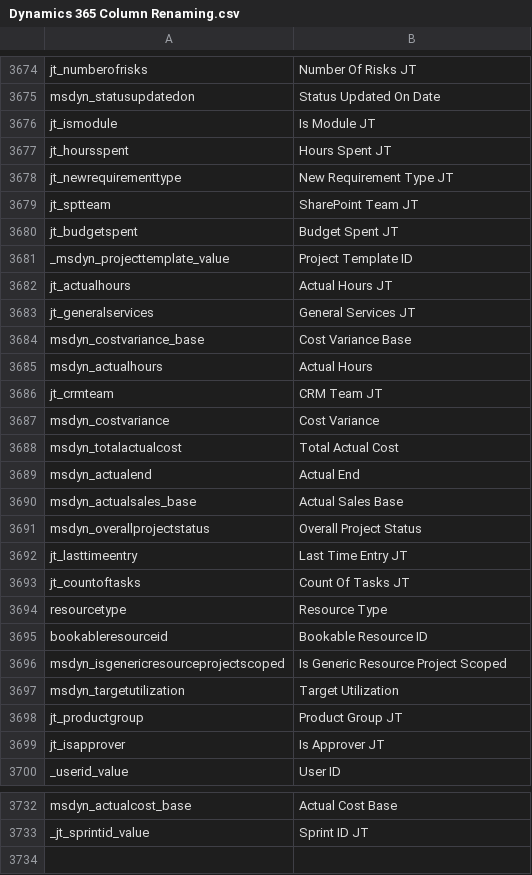
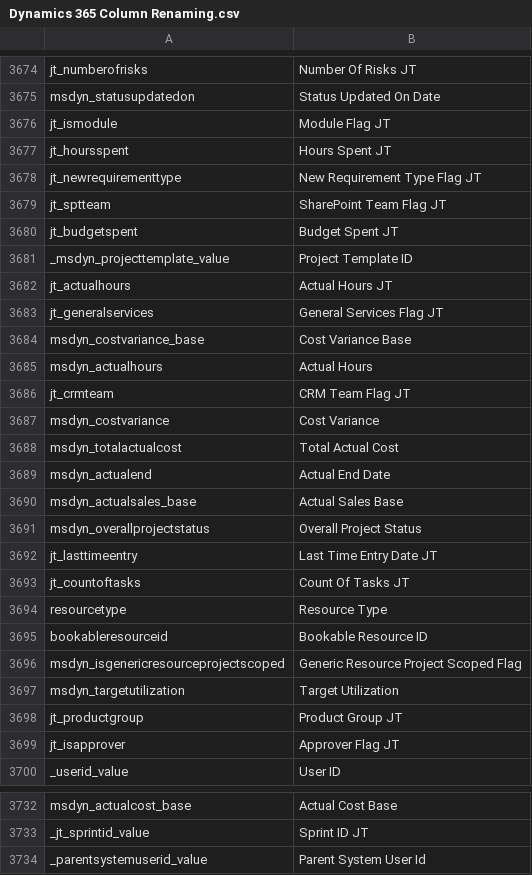
Before and after one commit to preston-reynolds/M-aids, a CSV file: Dynamics 365 Column Renaming.csv, drawn as a sheet; only a part is shown, gaps mark what is left out; the diff covers the shown part only.

Commit message:
Added additional flags

```diff
--- a/Dynamics 365 Column Renaming.csv
+++ b/Dynamics 365 Column Renaming.csv
@@ -3675,6 +3675,6 @@ jt_numberofrisks,Number Of Risks JT
 msdyn_statusupdatedon,Status Updated On Date
-jt_ismodule,Is Module JT
+jt_ismodule,Module Flag JT
 jt_hoursspent,Hours Spent JT
-jt_newrequirementtype,New Requirement Type JT
-jt_sptteam,SharePoint Team JT
+jt_newrequirementtype,New Requirement Type Flag JT
+jt_sptteam,SharePoint Team Flag JT
 jt_budgetspent,Budget Spent JT
@@ -3682,12 +3682,12 @@ _msdyn_projecttemplate_value,Project Template ID
 jt_actualhours,Actual Hours JT
-jt_generalservices,General Services JT
+jt_generalservices,General Services Flag JT
 msdyn_costvariance_base,Cost Variance Base
 msdyn_actualhours,Actual Hours
-jt_crmteam,CRM Team JT
+jt_crmteam,CRM Team Flag JT
 msdyn_costvariance,Cost Variance
 msdyn_totalactualcost,Total Actual Cost
-msdyn_actualend,Actual End
+msdyn_actualend,Actual End Date
 msdyn_actualsales_base,Actual Sales Base
 msdyn_overallprojectstatus,Overall Project Status
-jt_lasttimeentry,Last Time Entry JT
+jt_lasttimeentry,Last Time Entry Date JT
 jt_countoftasks,Count Of Tasks JT
@@ -3695,6 +3695,6 @@ resourcetype,Resource Type
 bookableresourceid,Bookable Resource ID
-msdyn_isgenericresourceprojectscoped,Is Generic Resource Project Scoped
+msdyn_isgenericresourceprojectscoped,Generic Resource Project Scoped Flag
 msdyn_targetutilization,Target Utilization
 jt_productgroup,Product Group JT
-jt_isapprover,Is Approver JT
+jt_isapprover,Approver Flag JT
 _userid_value,User ID
@@ -3733 +3733,2 @@ msdyn_actualcost_base,Actual Cost Base
 _jt_sprintid_value,Sprint ID JT
+_parentsystemuserid_value,Parent System User Id
```
Also changed, not shown: 51 edited cells elsewhere in this file.
